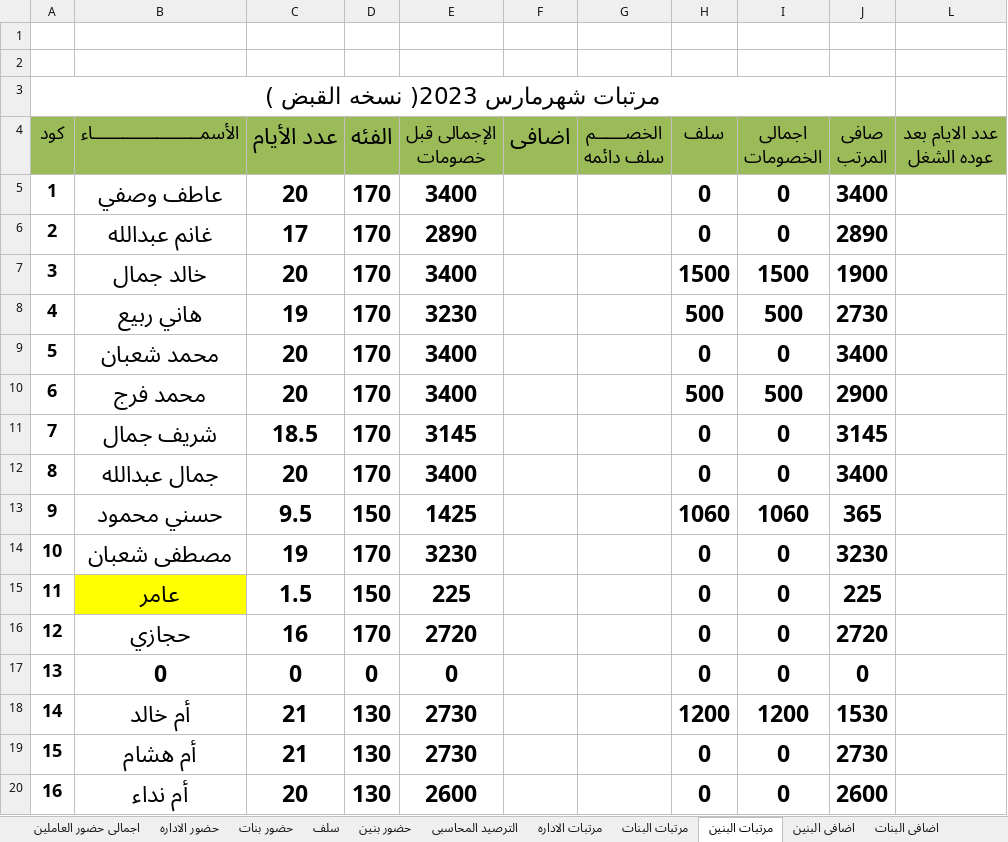
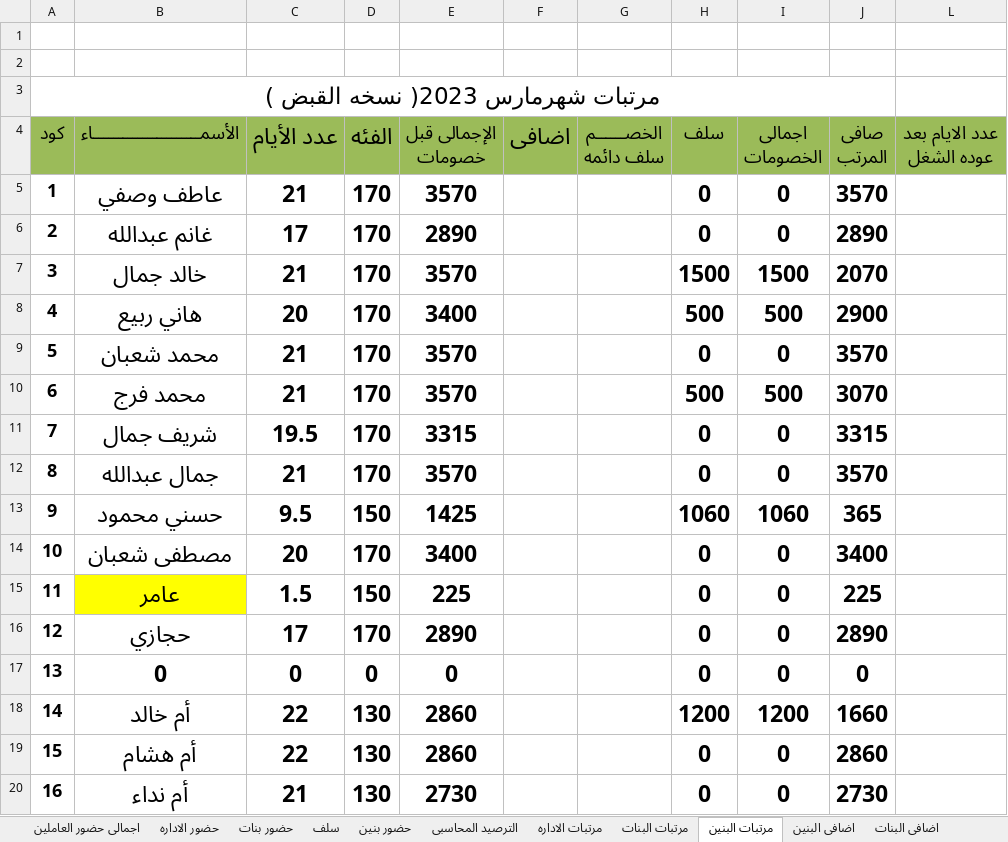
Before and after one commit to ramadanadly79/work-2023, an Excel workbook: مرتبات ديسمبر.xlsx, sheet مرتبات البنين, drawn as a sheet; only a part is shown; values as stored, in another font and other column widths than the file's, no borders; charts and pictures and conditional formats not drawn; the diff covers the shown part only; the diff names each change by its address in the sheet, - before the commit and + after, or states it on an @@ line.

Commit message:
Update مرتبات ديسمبر.xlsx

```diff
--- a/مرتبات ديسمبر.xlsx (sheet مرتبات البنين)
+++ b/مرتبات ديسمبر.xlsx (sheet مرتبات البنين)
-C5 (عدد الأيام): 20
+C5 (عدد الأيام): 21
-E5 (الإجمالى قبل خصومات): 3400
+E5 (الإجمالى قبل خصومات): 3570
-J5 (صافى المرتب): 3400
+J5 (صافى المرتب): 3570
-C7 (عدد الأيام): 20
+C7 (عدد الأيام): 21
-E7 (الإجمالى قبل خصومات): 3400
+E7 (الإجمالى قبل خصومات): 3570
-J7 (صافى المرتب): 1900
+J7 (صافى المرتب): 2070
-C8 (عدد الأيام): 19
+C8 (عدد الأيام): 20
-E8 (الإجمالى قبل خصومات): 3230
+E8 (الإجمالى قبل خصومات): 3400
-J8 (صافى المرتب): 2730
+J8 (صافى المرتب): 2900
-C9:C10 (عدد الأيام): 20
+C9:C10 (عدد الأيام): 21
-E9:E10 (الإجمالى قبل خصومات): 3400
+E9:E10 (الإجمالى قبل خصومات): 3570
-J9 (صافى المرتب): 3400
+J9 (صافى المرتب): 3570
-J10 (صافى المرتب): 2900
+J10 (صافى المرتب): 3070
-C11 (عدد الأيام): 18.5
+C11 (عدد الأيام): 19.5
-E11 (الإجمالى قبل خصومات): 3145
+E11 (الإجمالى قبل خصومات): 3315
-J11 (صافى المرتب): 3145
+J11 (صافى المرتب): 3315
-C12 (عدد الأيام): 20
+C12 (عدد الأيام): 21
-E12 (الإجمالى قبل خصومات): 3400
+E12 (الإجمالى قبل خصومات): 3570
-J12 (صافى المرتب): 3400
+J12 (صافى المرتب): 3570
-C14 (عدد الأيام): 19
+C14 (عدد الأيام): 20
-E14 (الإجمالى قبل خصومات): 3230
+E14 (الإجمالى قبل خصومات): 3400
-J14 (صافى المرتب): 3230
+J14 (صافى المرتب): 3400
-C16 (عدد الأيام): 16
+C16 (عدد الأيام): 17
-E16 (الإجمالى قبل خصومات): 2720
+E16 (الإجمالى قبل خصومات): 2890
-J16 (صافى المرتب): 2720
+J16 (صافى المرتب): 2890
-C18:C19 (عدد الأيام): 21
+C18:C19 (عدد الأيام): 22
-E18:E19 (الإجمالى قبل خصومات): 2730
+E18:E19 (الإجمالى قبل خصومات): 2860
-J18 (صافى المرتب): 1530
+J18 (صافى المرتب): 1660
-J19 (صافى المرتب): 2730
+J19 (صافى المرتب): 2860
-C20 (عدد الأيام): 20
+C20 (عدد الأيام): 21
-E20 (الإجمالى قبل خصومات): 2600
+E20 (الإجمالى قبل خصومات): 2730
-J20 (صافى المرتب): 2600
+J20 (صافى المرتب): 2730
```
Also changed, not shown: 39 edited cells elsewhere in this sheet, sheet حضور بنين, sheet اضافى البنين, sheet اجمالى حضور العاملين, sheet الترصيد المحاسبى, sheet سلف.
